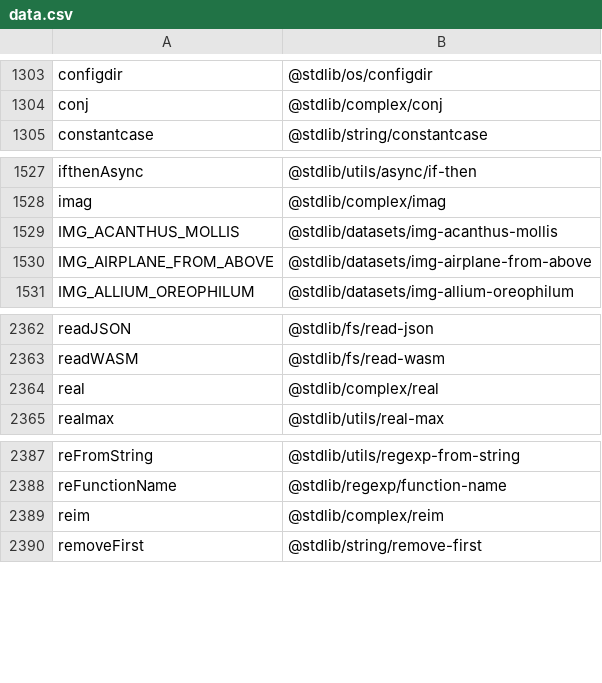
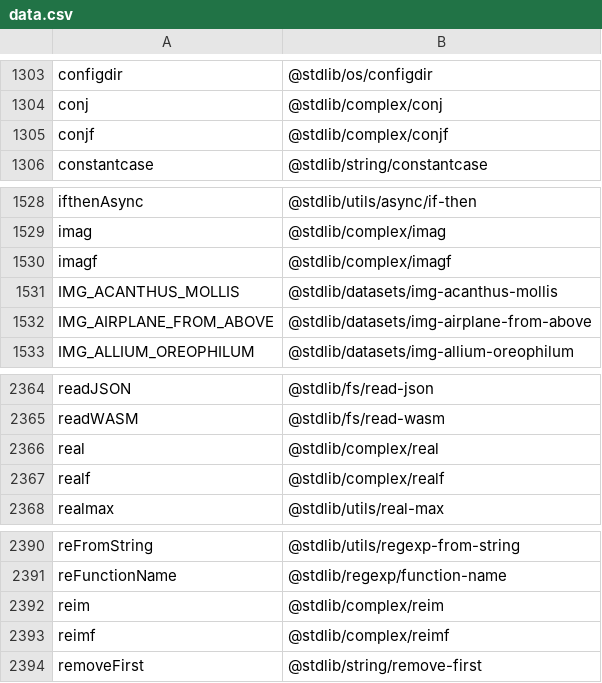
Before and after one commit to stdlib-js/namespace-alias2pkg, a CSV file: data/data.csv, drawn as a sheet; only a part is shown, gaps mark what is left out; the diff names each change by its address in the sheet, - before the commit and + after, or states it on an @@ line.

```diff
--- a/data/data.csv
+++ b/data/data.csv
+row 1305: conjf | @stdlib/complex/conjf
+row 1530: imagf | @stdlib/complex/imagf
+row 2367: realf | @stdlib/complex/realf
+row 2393: reimf | @stdlib/complex/reimf
```
Also changed, not shown: 1 other file.
